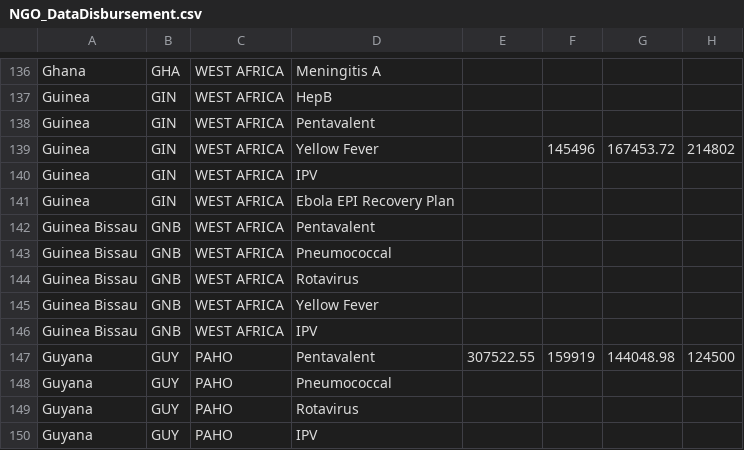
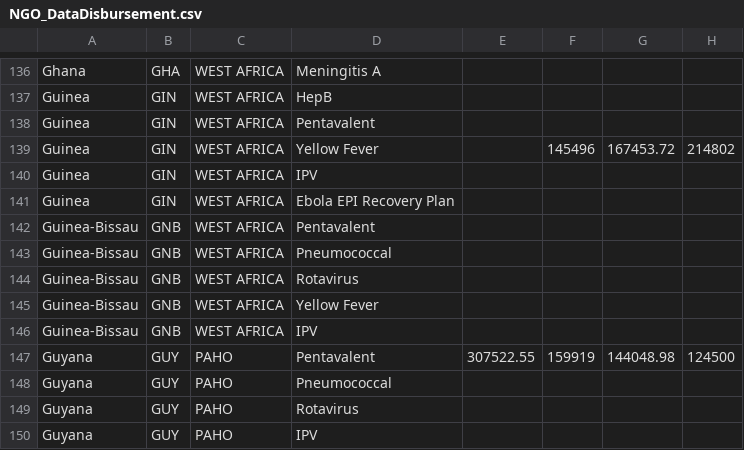
Before and after one commit to igor-93/del_comp, a CSV file: Data/NGO_DataDisbursement.csv, drawn as a sheet; only a part is shown, gaps mark what is left out; the diff covers the shown part only; the diff names each change by its address in the sheet, - before the commit and + after, or states it on an @@ line.

```diff
--- a/Data/NGO_DataDisbursement.csv
+++ b/Data/NGO_DataDisbursement.csv
-A142:A146: Guinea Bissau
+A142:A146: Guinea-Bissau
```
Also changed, not shown: 22 edited cells elsewhere in this file, 6 other files.
